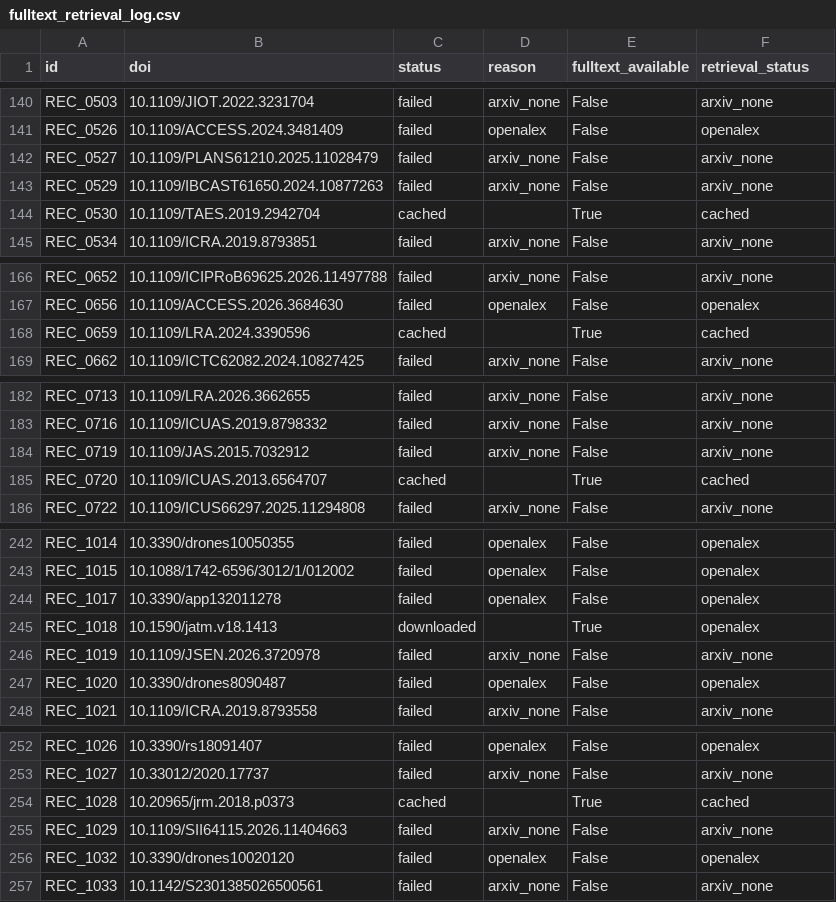
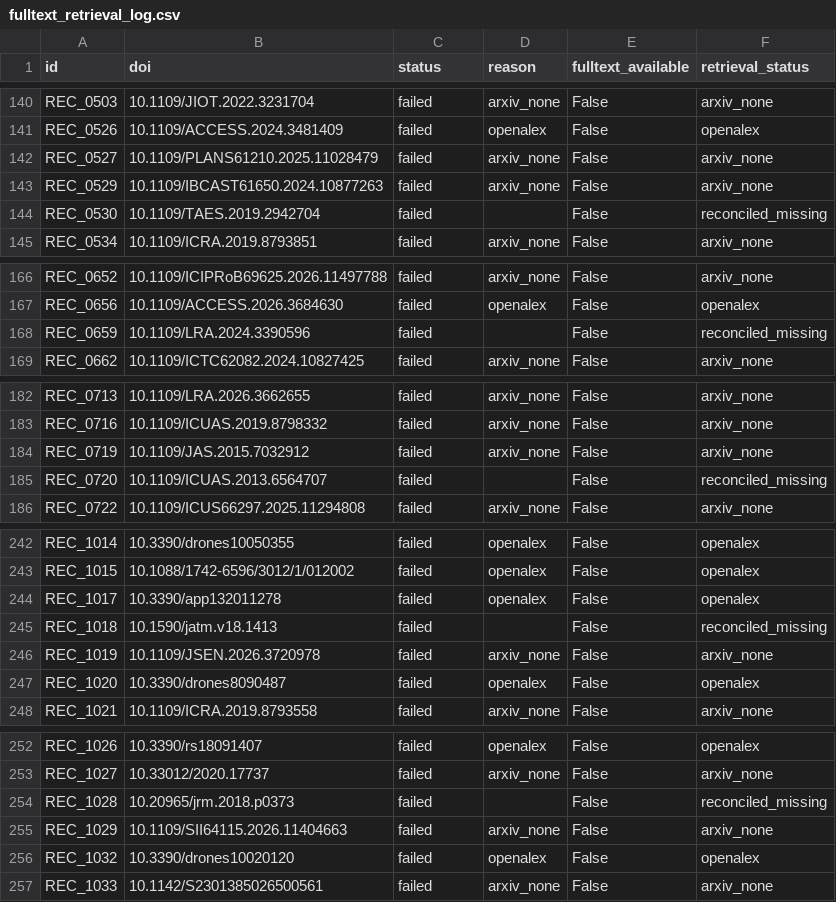
Before and after one commit to TheAbhishekraj/GPS_Denied_SLR, a CSV file: 08_docs/fulltext_retrieval_log.csv, drawn as a sheet; only a part is shown, gaps mark what is left out; the diff covers the shown part only.

Commit message:
feat(step2b): complete extended OA full-text retrieval and update retrieval log

```diff
--- a/08_docs/fulltext_retrieval_log.csv
+++ b/08_docs/fulltext_retrieval_log.csv
@@ -143,3 +143,3 @@ REC_0527,10.1109/PLANS61210.2025.11028479,failed,arxiv_none,False,arxiv_none
 REC_0529,10.1109/IBCAST61650.2024.10877263,failed,arxiv_none,False,arxiv_none
-REC_0530,10.1109/TAES.2019.2942704,cached,,True,cached
+REC_0530,10.1109/TAES.2019.2942704,failed,,False,reconciled_missing
 REC_0534,10.1109/ICRA.2019.8793851,failed,arxiv_none,False,arxiv_none
@@ -167,3 +167,3 @@ REC_0652,10.1109/ICIPRoB69625.2026.11497788,failed,arxiv_none,False,arxiv_none
 REC_0656,10.1109/ACCESS.2026.3684630,failed,openalex,False,openalex
-REC_0659,10.1109/LRA.2024.3390596,cached,,True,cached
+REC_0659,10.1109/LRA.2024.3390596,failed,,False,reconciled_missing
 REC_0662,10.1109/ICTC62082.2024.10827425,failed,arxiv_none,False,arxiv_none
@@ -184,3 +184,3 @@ REC_0716,10.1109/ICUAS.2019.8798332,failed,arxiv_none,False,arxiv_none
 REC_0719,10.1109/JAS.2015.7032912,failed,arxiv_none,False,arxiv_none
-REC_0720,10.1109/ICUAS.2013.6564707,cached,,True,cached
+REC_0720,10.1109/ICUAS.2013.6564707,failed,,False,reconciled_missing
 REC_0722,10.1109/ICUS66297.2025.11294808,failed,arxiv_none,False,arxiv_none
@@ -244,3 +244,3 @@ REC_1015,10.1088/1742-6596/3012/1/012002,failed,openalex,False,openalex
 REC_1017,10.3390/app132011278,failed,openalex,False,openalex
-REC_1018,10.1590/jatm.v18.1413,downloaded,,True,openalex
+REC_1018,10.1590/jatm.v18.1413,failed,,False,reconciled_missing
 REC_1019,10.1109/JSEN.2026.3720978,failed,arxiv_none,False,arxiv_none
@@ -253,3 +253,3 @@ REC_1026,10.3390/rs18091407,failed,openalex,False,openalex
 REC_1027,10.33012/2020.17737,failed,arxiv_none,False,arxiv_none
-REC_1028,10.20965/jrm.2018.p0373,cached,,True,cached
+REC_1028,10.20965/jrm.2018.p0373,failed,,False,reconciled_missing
 REC_1029,10.1109/SII64115.2026.11404663,failed,arxiv_none,False,arxiv_none
```
Also changed, not shown: 43 edited cells elsewhere in this file, 1 other file.
